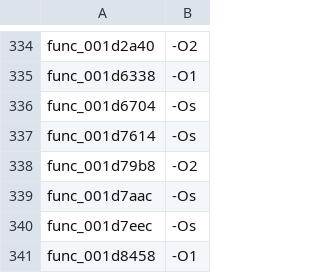
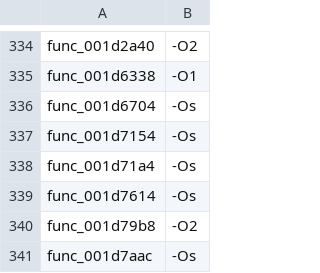
Before and after one commit to USED255/artonelico2-decomp, a TSV file: config/source_flags.tsv, drawn as a sheet; only a part is shown, gaps mark what is left out; the shorter side is filled out with more unchanged rows; the diff names each change by its address in the sheet, - before the commit and + after, or states it on an @@ line.

```diff
--- a/config/source_flags.tsv
+++ b/config/source_flags.tsv
+row 337: func_001d7154 | -Os
+row 338: func_001d71a4 | -Os
```
Also changed, not shown: 8 other files.
